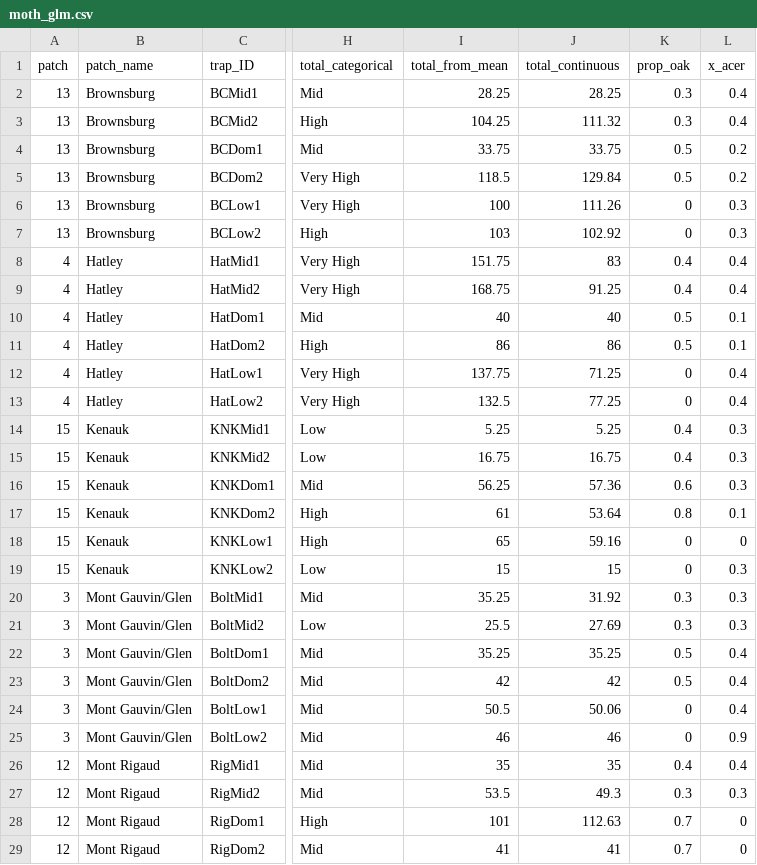
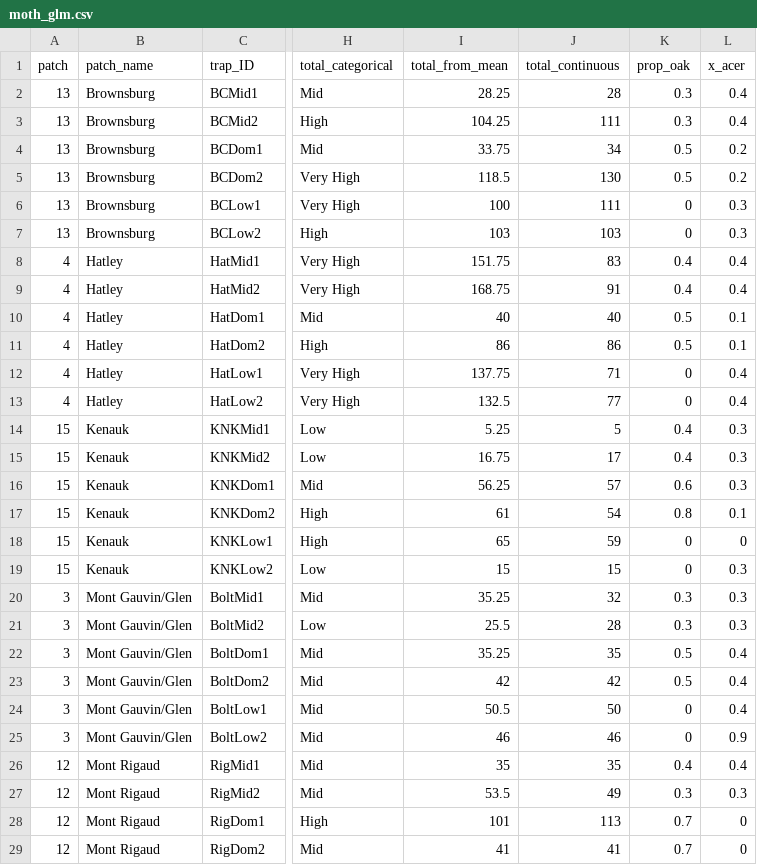
Before and after one commit to ndavidai/Pheromone_trap_code, a CSV file: Input/moth_glm.csv, drawn as a sheet; only a part is shown, gaps mark what is left out; the diff covers the shown part only; the diff names each change by its address in the sheet, - before the commit and + after, or states it on an @@ line.

```diff
--- a/Input/moth_glm.csv
+++ b/Input/moth_glm.csv
-J2 (total_continuous): 28.25
+J2 (total_continuous): 28
-J3 (total_continuous): 111.32
+J3 (total_continuous): 111
-J4 (total_continuous): 33.75
+J4 (total_continuous): 34
-J5 (total_continuous): 129.84
+J5 (total_continuous): 130
-J6 (total_continuous): 111.26
+J6 (total_continuous): 111
-J7 (total_continuous): 102.92
+J7 (total_continuous): 103
-J9 (total_continuous): 91.25
+J9 (total_continuous): 91
-J12 (total_continuous): 71.25
+J12 (total_continuous): 71
-J13 (total_continuous): 77.25
+J13 (total_continuous): 77
-J14 (total_continuous): 5.25
+J14 (total_continuous): 5
-J15 (total_continuous): 16.75
+J15 (total_continuous): 17
-J16 (total_continuous): 57.36
+J16 (total_continuous): 57
-J17 (total_continuous): 53.64
+J17 (total_continuous): 54
-J18 (total_continuous): 59.16
+J18 (total_continuous): 59
-J20 (total_continuous): 31.92
+J20 (total_continuous): 32
-J21 (total_continuous): 27.69
+J21 (total_continuous): 28
-J22 (total_continuous): 35.25
+J22 (total_continuous): 35
-J24 (total_continuous): 50.06
+J24 (total_continuous): 50
-J27 (total_continuous): 49.3
+J27 (total_continuous): 49
-J28 (total_continuous): 112.63
+J28 (total_continuous): 113
```
Also changed, not shown: 53 edited cells elsewhere in this file, 1 other file.
